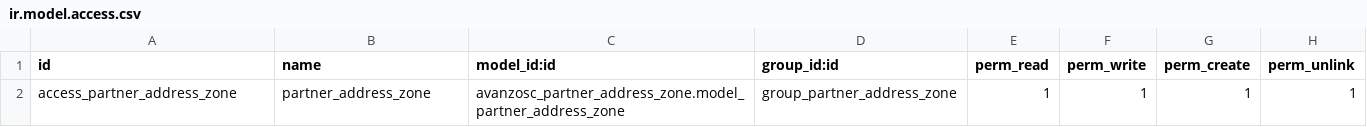
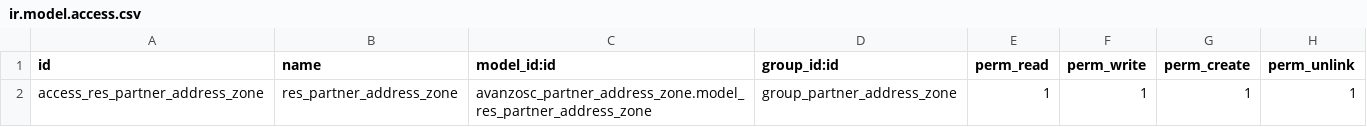
Before and after one commit to rlizana/odoo-addons-1, a CSV file: avanzosc_partner_address_zone/security/ir.model.access.csv, drawn as a sheet.

Commit message:
[FIX] Security avanzosc_partner_address_zone

```diff
--- a/avanzosc_partner_address_zone/security/ir.model.access.csv
+++ b/avanzosc_partner_address_zone/security/ir.model.access.csv
@@ -1,2 +1,2 @@
 "id","name","model_id:id","group_id:id","perm_read","perm_write","perm_create","perm_unlink"
-"access_partner_address_zone","partner_address_zone","avanzosc_partner_address_zone.model_partner_address_zone","group_partner_address_zone",1,1,1,1
+"access_res_partner_address_zone","res_partner_address_zone","avanzosc_partner_address_zone.model_res_partner_address_zone","group_partner_address_zone",1,1,1,1
```
Also changed, not shown: 1 other file.
